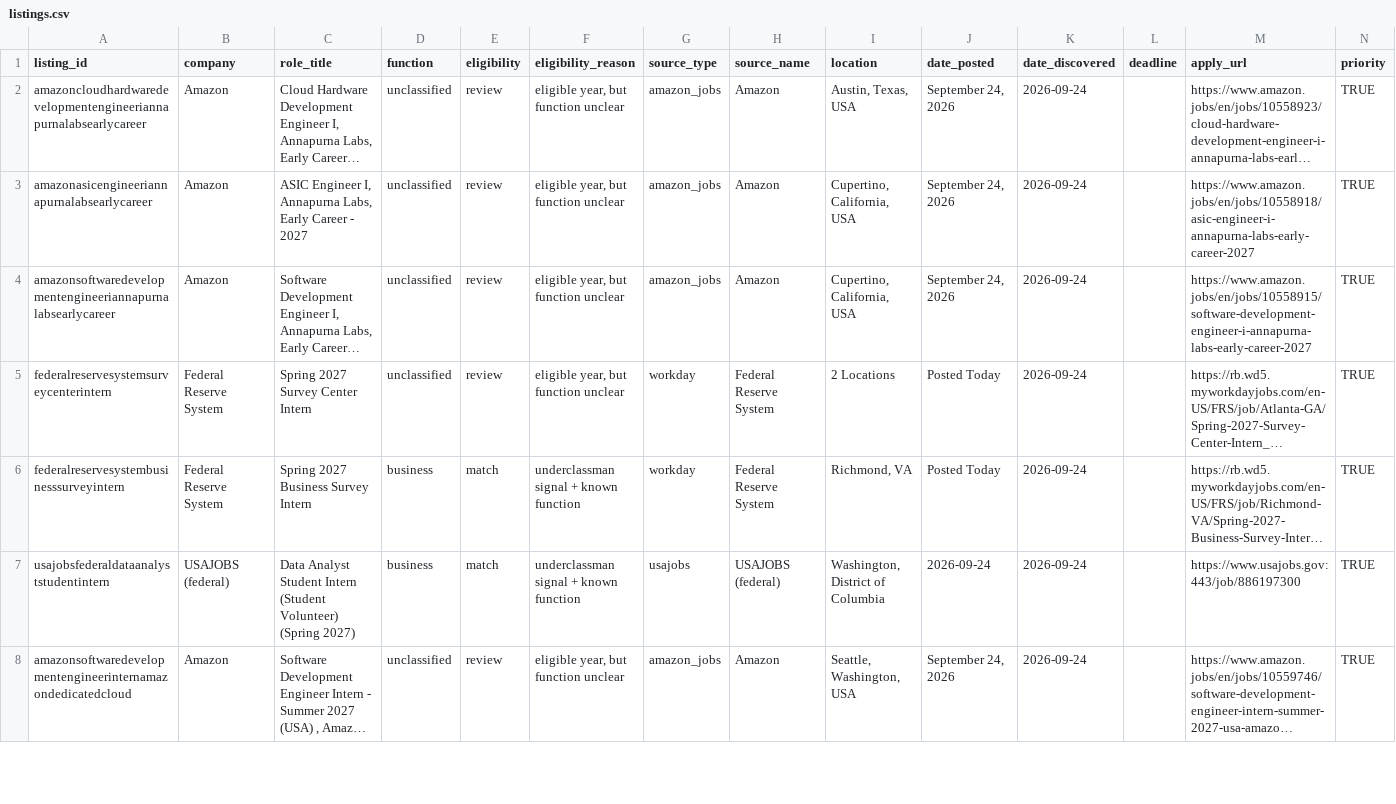
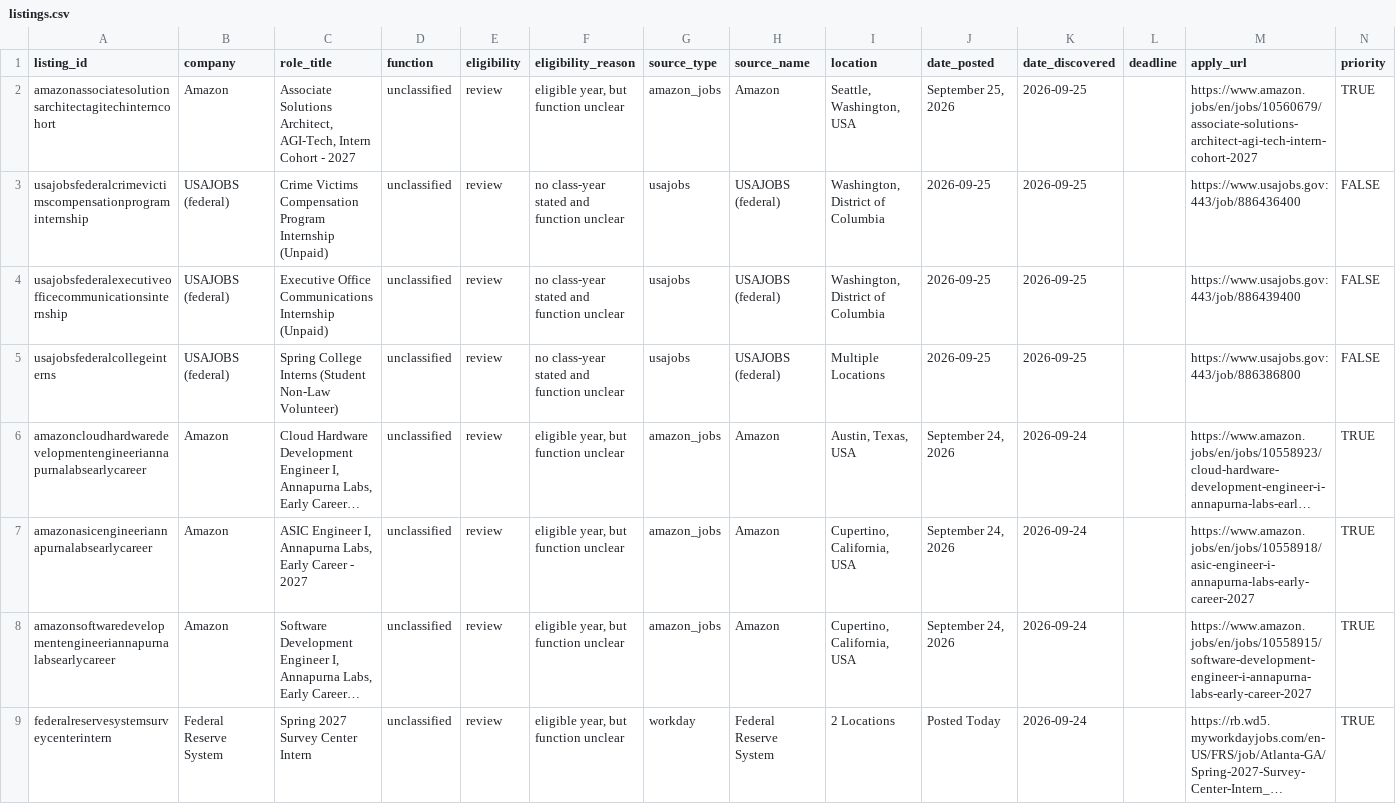
Before and after one commit to shivendaw-byte/internship-watcher, a CSV file: listings.csv, drawn as a sheet; only a part is shown; the shorter side is filled out with more unchanged rows; long unchanged cells end in …; the diff names each change by its address in the sheet, - before the commit and + after, or states it on an @@ line.

```diff
--- a/listings.csv
+++ b/listings.csv
+row 2: amazonassociatesolutionsarchitectagitechinterncohort | Amazon | Associate Solutions Architect, AGI-Tech, Intern Cohort - 2027 | unclassified | review | eligible year, but function unclear | amazon_jobs | Amazon | Seattle, Washington, USA | September 25, 2026 | 2026-09-25 |  | https://www.amazon.jobs/en/jobs/10560679/associate-solutions-architect-agi-tech-intern-cohort-2027 | TRUE
+row 3: usajobsfederalcrimevictimscompensationprograminternship | USAJOBS (federal) | Crime Victims Compensation Program Internship (Unpaid) | unclassified | review | no class-year stated and function unclear | usajobs | USAJOBS (federal) | Washington, District of Columbia | 2026-09-25 | 2026-09-25 |  | https://www.usajobs.gov:443/job/886436400 | FALSE
+row 4: usajobsfederalexecutiveofficecommunicationsinternship | USAJOBS (federal) | Executive Office Communications Internship (Unpaid) | unclassified | review | no class-year stated and function unclear | usajobs | USAJOBS (federal) | Washington, District of Columbia | 2026-09-25 | 2026-09-25 |  | https://www.usajobs.gov:443/job/886439400 | FALSE
+row 5: usajobsfederalcollegeinterns | USAJOBS (federal) | Spring College Interns (Student Non-Law Volunteer) | unclassified | review | no class-year stated and function unclear | usajobs | USAJOBS (federal) | Multiple Locations | 2026-09-25 | 2026-09-25 |  | https://www.usajobs.gov:443/job/886386800 | FALSE
```
Also changed, not shown: 1 other file.
